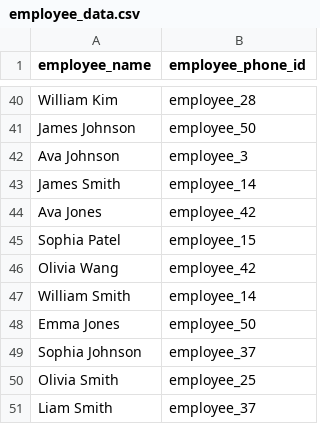
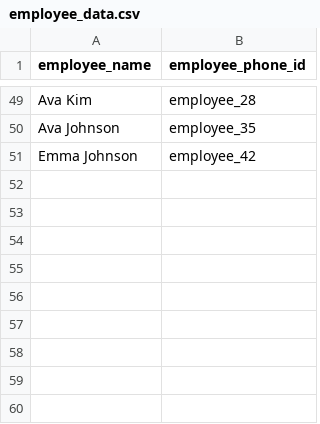
Before and after one commit to amanda-nathan/phone_log_employee_fake, a CSV file: employee_data.csv, drawn as a sheet; only a part is shown, gaps mark what is left out; the diff covers the shown part only.

Commit message:
changes
silly things. Want  more months and weeknds to be less

```diff
--- a/employee_data.csv
+++ b/employee_data.csv
@@ -40,12 +49,3 @@
-"William Kim","employee_28"
-"James Johnson","employee_50"
-"Ava Johnson","employee_3"
-"James Smith","employee_14"
-"Ava Jones","employee_42"
-"Sophia Patel","employee_15"
-"Olivia Wang","employee_42"
-"William Smith","employee_14"
-"Emma Jones","employee_50"
-"Sophia Johnson","employee_37"
-"Olivia Smith","employee_25"
-"Liam Smith","employee_37"
+"Ava Kim","employee_28"
+"Ava Johnson","employee_35"
+"Emma Johnson","employee_42"
```
Also changed, not shown: 36 added rows, 27 removed rows and 10 edited cells elsewhere in this file.
